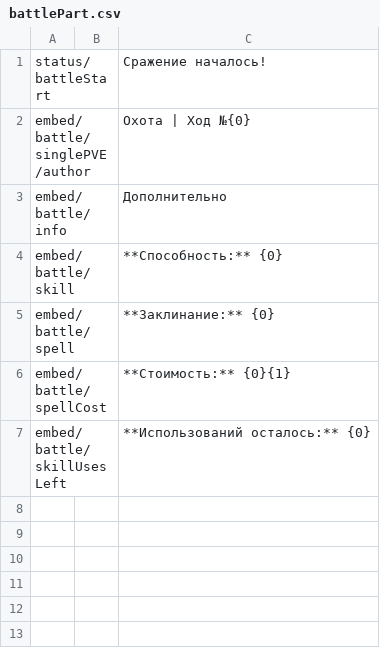
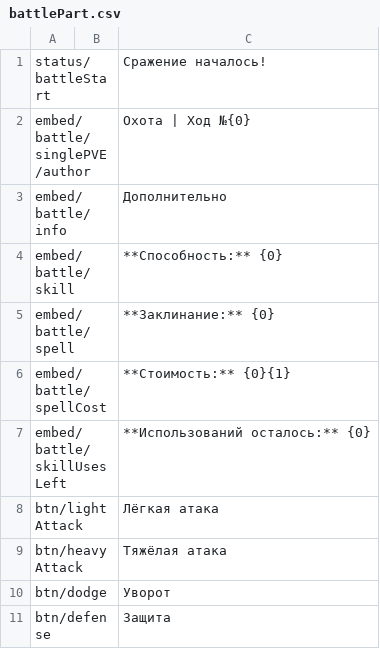
Before and after one commit to SrMecha/Shuvi-Rewrite, a CSV file: Shuvi/Language/battlePart.csv, drawn as a sheet.

```diff
--- a/Shuvi/Language/battlePart.csv
+++ b/Shuvi/Language/battlePart.csv
@@ -7 +7,5 @@ embed/battle/spellCost;;**Стоимость:** {0}{1}
 embed/battle/skillUsesLeft;;**Использований осталось:** {0}
+btn/lightAttack;;Лёгкая атака
+btn/heavyAttack;;Тяжёлая атака
+btn/dodge;;Уворот
+btn/defense;;Защита
```
Also changed, not shown: 8 other files.
